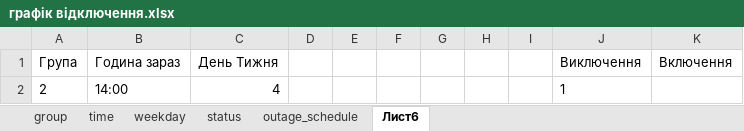
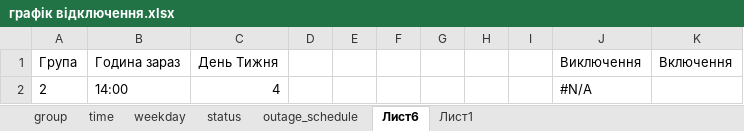
Before and after one commit to DartVeyder/light-poweroff, an Excel workbook: uploads/графік відключення.xlsx, sheet Лист6, drawn as a sheet; values as stored, in another font and other column widths than the file's, no borders; the diff names each change by its address in the sheet, - before the commit and + after, or states it on an @@ line.

```diff
--- a/uploads/графік відключення.xlsx (sheet Лист6)
+++ b/uploads/графік відключення.xlsx (sheet Лист6)
+sheet tab: Лист1
-J2 (Виключення): 1
+J2 (Виключення): #N/A
```
Also changed, not shown: sheet outage_schedule, 4 other files.
